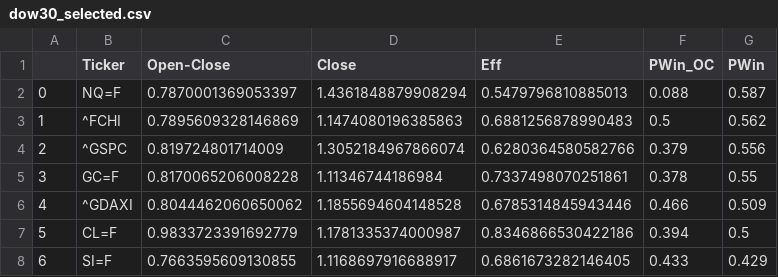
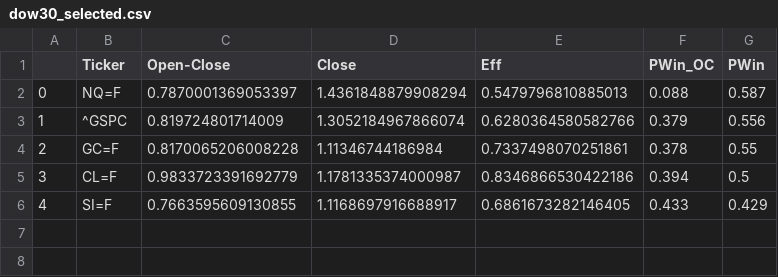
Before and after one commit to MarkovMarkowitz/MarkovMarkowitzV2, a CSV file: XLS-CSV/dow30_selected.csv, drawn as a sheet; removed rows and columns are numbered as before the commit, all else as after; the diff names each change by its address in the sheet, - before the commit and + after, or states it on an @@ line.

Commit message:
xls

```diff
--- a/XLS-CSV/dow30_selected.csv
+++ b/XLS-CSV/dow30_selected.csv
-row 3: 1 | ^FCHI | 0.7895609328146869 | 1.1474080196385863 | 0.6881256878990483 | 0.5 | 0.562
@@ column A renumbered from row 3 down @@
-row 6: 4 | ^GDAXI | 0.8044462060650062 | 1.1855694604148528 | 0.6785314845943446 | 0.466 | 0.509
```
